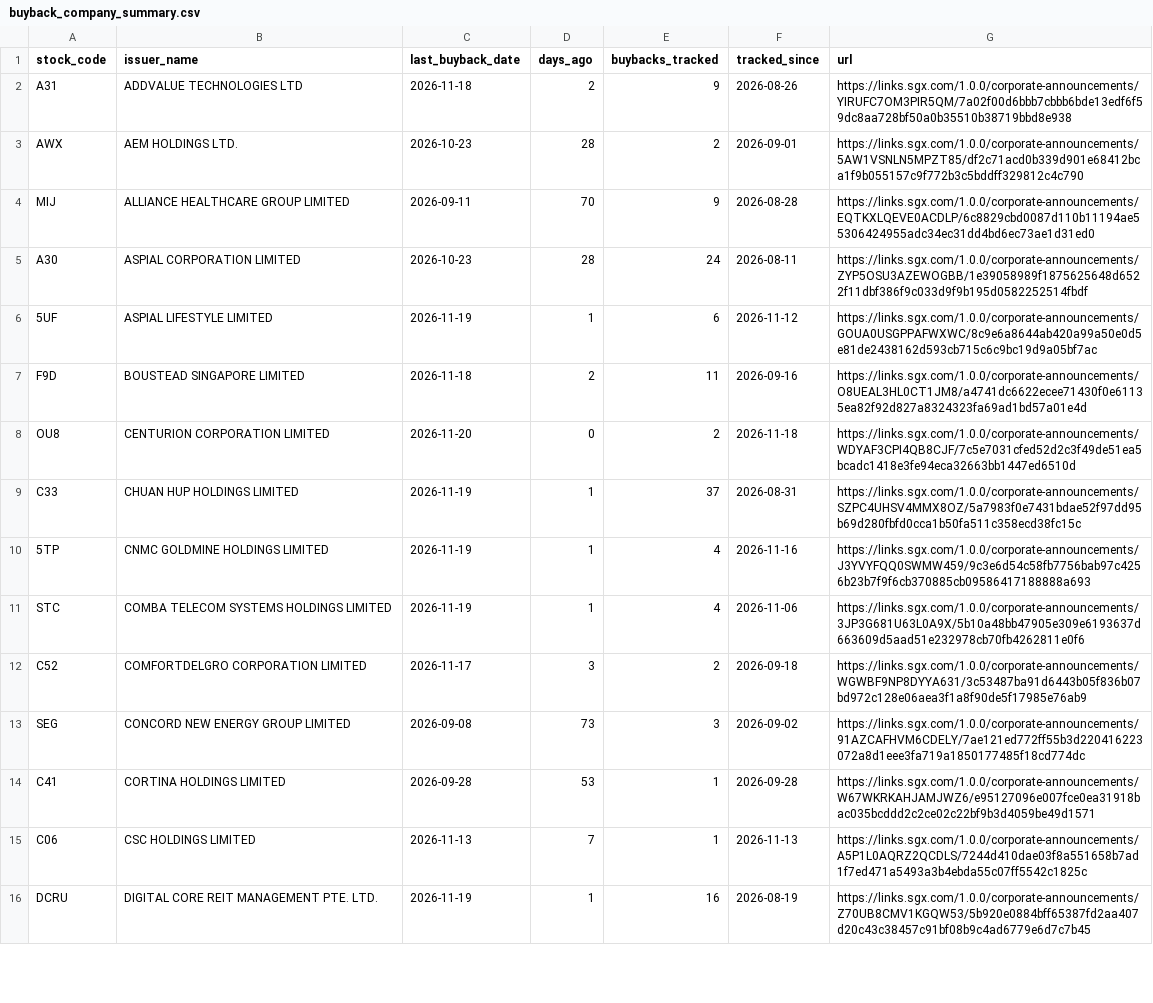
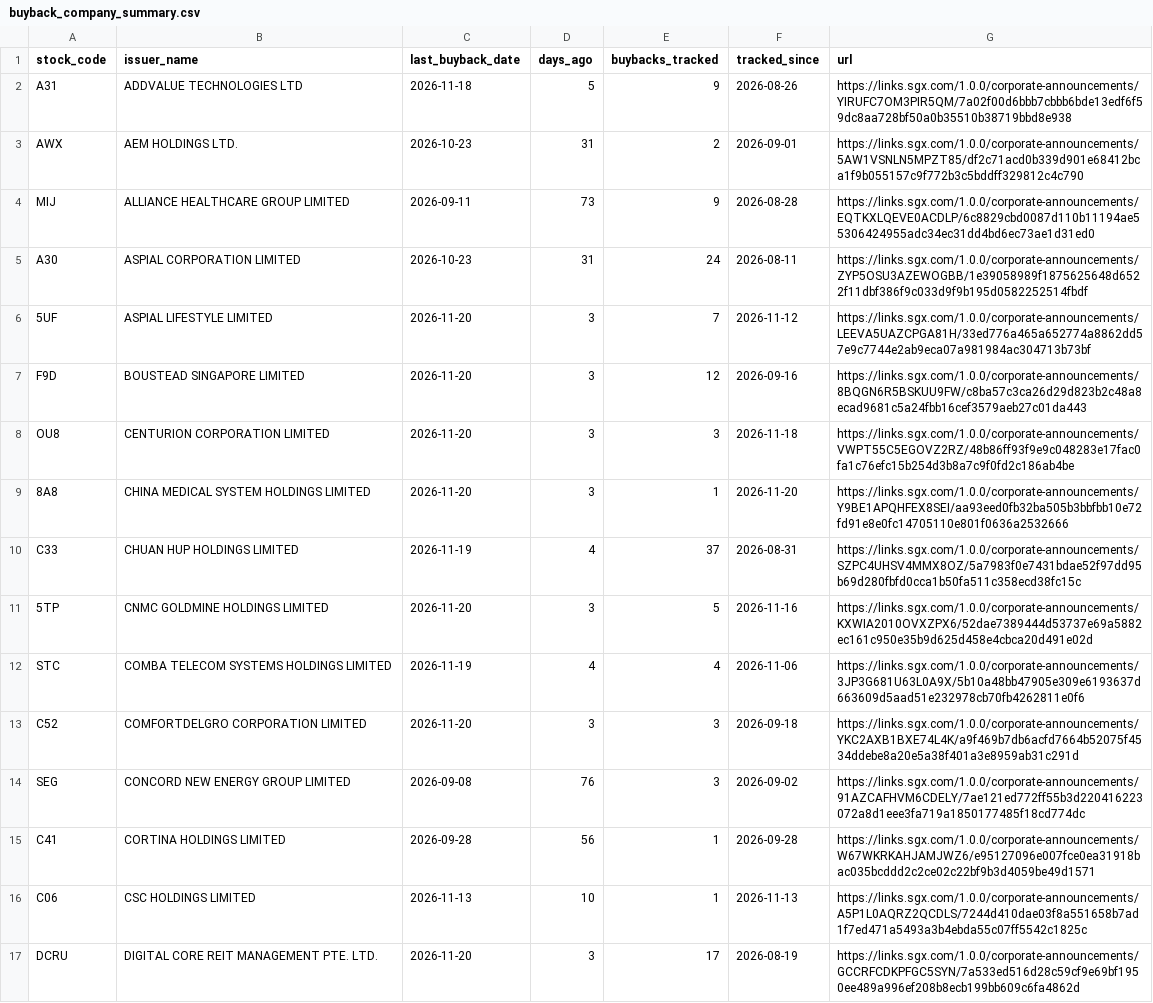
Before and after one commit to ferlyntanyj/Claude-Telegram-bot, a CSV file: output/buyback_company_summary.csv, drawn as a sheet; only a part is shown; addresses are those after the commit; the diff covers the shown part only; the diff names each change by its address in the sheet, - before the commit and + after, or states it on an @@ line.

```diff
--- a/output/buyback_company_summary.csv
+++ b/output/buyback_company_summary.csv
-D2 (days_ago): 2
+D2 (days_ago): 5
-D3 (days_ago): 28
+D3 (days_ago): 31
-D4 (days_ago): 70
+D4 (days_ago): 73
-D5 (days_ago): 28
+D5 (days_ago): 31
-C6 (last_buyback_date): 2026-11-19
+C6 (last_buyback_date): 2026-11-20
-D6 (days_ago): 1
+D6 (days_ago): 3
-E6 (buybacks_tracked): 6
+E6 (buybacks_tracked): 7
-G6 (url): https://links.sgx.com/1.0.0/corporate-announcements/GOUA0USGPPAFWXWC/8c9e6a8644ab420a99a50e0d5e81de2438162d593cb715c6c9bc19d9a05bf7ac
+G6 (url): https://links.sgx.com/1.0.0/corporate-announcements/LEEVA5UAZCPGA81H/33ed776a465a652774a8862dd57e9c7744e2ab9eca07a981984ac304713b73bf
-C7 (last_buyback_date): 2026-11-18
+C7 (last_buyback_date): 2026-11-20
-D7 (days_ago): 2
+D7 (days_ago): 3
-E7 (buybacks_tracked): 11
+E7 (buybacks_tracked): 12
-G7 (url): https://links.sgx.com/1.0.0/corporate-announcements/O8UEAL3HL0CT1JM8/a4741dc6622ecee71430f0e61135ea82f92d827a8324323fa69ad1bd57a01e4d
+G7 (url): https://links.sgx.com/1.0.0/corporate-announcements/8BQGN6R5BSKUU9FW/c8ba57c3ca26d29d823b2c48a8ecad9681c5a24fbb16cef3579aeb27c01da443
-D8 (days_ago): 0
+D8 (days_ago): 3
-E8 (buybacks_tracked): 2
+E8 (buybacks_tracked): 3
-G8 (url): https://links.sgx.com/1.0.0/corporate-announcements/WDYAF3CPI4QB8CJF/7c5e7031cfed52d2c3f49de51ea5bcadc1418e3fe94eca32663bb1447ed6510d
+G8 (url): https://links.sgx.com/1.0.0/corporate-announcements/VWPT55C5EGOVZ2RZ/48b86ff93f9e9c048283e17fac0fa1c76efc15b254d3b8a7c9f0fd2c186ab4be
+row 9: 8A8 | CHINA MEDICAL SYSTEM HOLDINGS LIMITED | 2026-11-20 | 3 | 1 | 2026-11-20 | https://links.sgx.com/1.0.0/corporate-announcements/Y9BE1APQHFEX8SEI/aa93eed0fb32ba505b3bbfbb10e72fd91e8e0fc14705110e801f0636a2532666
-D10 (days_ago): 1
+D10 (days_ago): 4
-C11 (last_buyback_date): 2026-11-19
+C11 (last_buyback_date): 2026-11-20
-D11 (days_ago): 1
+D11 (days_ago): 3
-E11 (buybacks_tracked): 4
+E11 (buybacks_tracked): 5
-G11 (url): https://links.sgx.com/1.0.0/corporate-announcements/J3YVYFQQ0SWMW459/9c3e6d54c58fb7756bab97c4256b23b7f9f6cb370885cb09586417188888a693
+G11 (url): https://links.sgx.com/1.0.0/corporate-announcements/KXWIA2010OVXZPX6/52dae7389444d53737e69a5882ec161c950e35b9d625d458e4cbca20d491e02d
-D12 (days_ago): 1
+D12 (days_ago): 4
-C13 (last_buyback_date): 2026-11-17
+C13 (last_buyback_date): 2026-11-20
-E13 (buybacks_tracked): 2
+E13 (buybacks_tracked): 3
-G13 (url): https://links.sgx.com/1.0.0/corporate-announcements/WGWBF9NP8DYYA631/3c53487ba91d6443b05f836b07bd972c128e06aea3f1a8f90de5f17985e76ab9
+G13 (url): https://links.sgx.com/1.0.0/corporate-announcements/YKC2AXB1BXE74L4K/a9f469b7db6acfd7664b52075f4534ddebe8a20e5a38f401a3e8959ab31c291d
-D14 (days_ago): 73
+D14 (days_ago): 76
-D15 (days_ago): 53
+D15 (days_ago): 56
-D16 (days_ago): 7
+D16 (days_ago): 10
-C17 (last_buyback_date): 2026-11-19
+C17 (last_buyback_date): 2026-11-20
-D17 (days_ago): 1
+D17 (days_ago): 3
-E17 (buybacks_tracked): 16
+E17 (buybacks_tracked): 17
-G17 (url): https://links.sgx.com/1.0.0/corporate-announcements/Z70UB8CMV1KGQW53/5b920e0884bff65387fd2aa407d20c43c38457c91bf08b9c4ad6779e6d7c7b45
+G17 (url): https://links.sgx.com/1.0.0/corporate-announcements/GCCRFCDKPFGC5SYN/7a533ed516d28c59cf9e69bf1950ee489a996ef208b8ecb199bb609c6fa4862d
```
Also changed, not shown: 103 edited cells elsewhere in this file, 4 other files.
